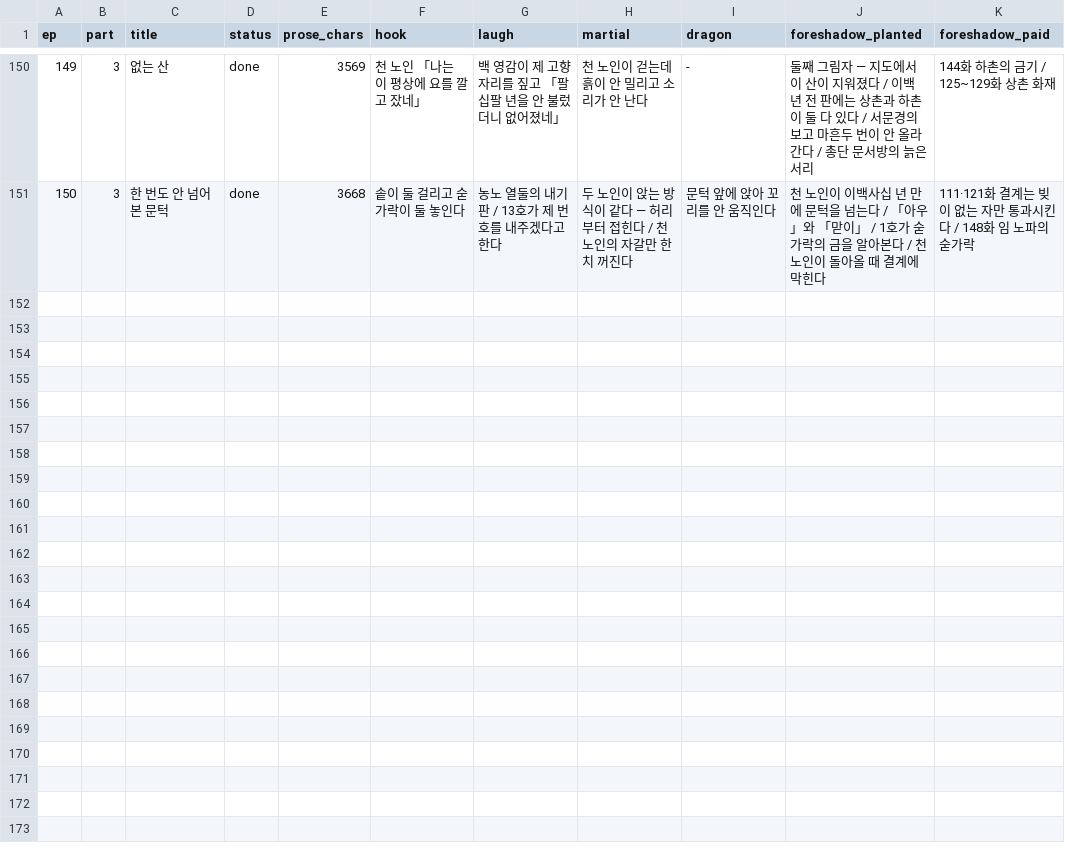
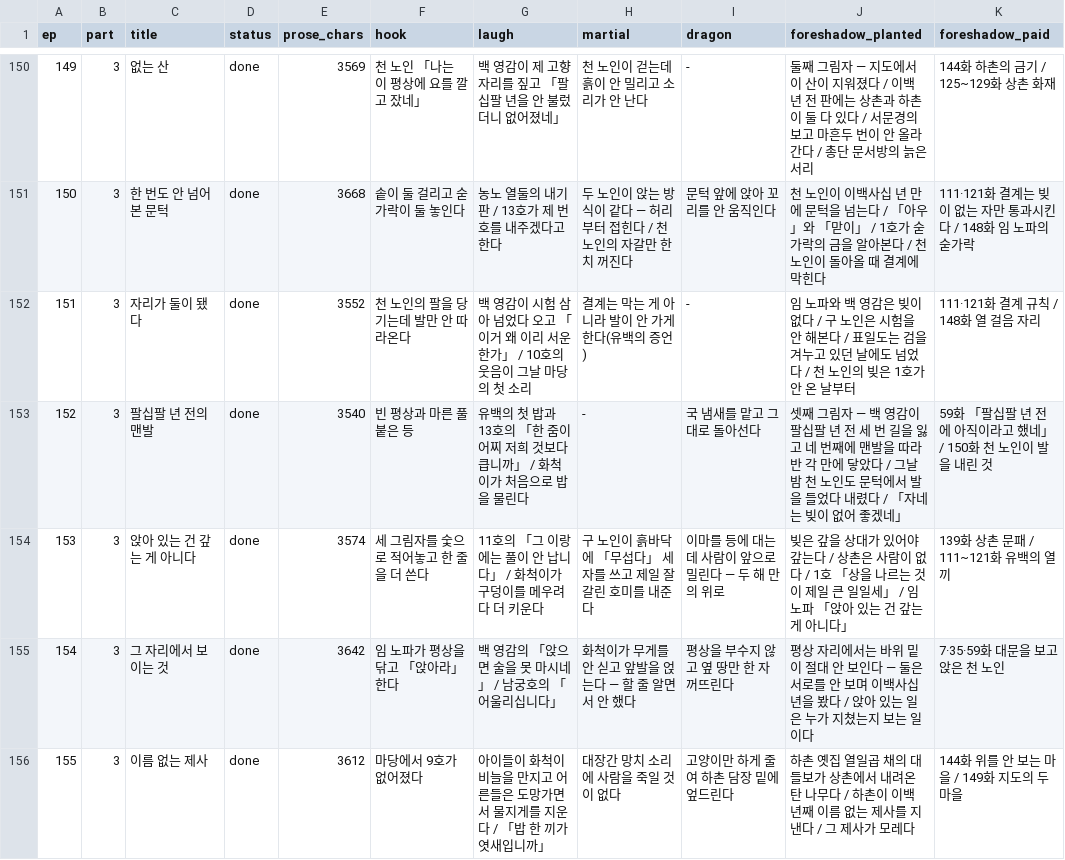
Before and after one commit to tlfhgk/test, a CSV file: pipeline/plot-tracker.csv, drawn as a sheet; only a part is shown, gaps mark what is left out; the diff names each change by its address in the sheet, - before the commit and + after, or states it on an @@ line.

```diff
--- a/pipeline/plot-tracker.csv
+++ b/pipeline/plot-tracker.csv
+row 152: 151 | 3 | 자리가 둘이 됐다 | done | 3552 | 천 노인의 팔을 당기는데 발만 안 따라온다 | 백 영감이 시험 삼아 넘었다 오고 「이거 왜 이리 서운한가」 / 10호의 웃음이 그날 마당의 첫 소리 | 결계는 막는 게 아니라 발이 안 가게 한다(유백의 증언) | - | 임 노파와 백 영감은 빚이 없다 / 구 노인은 시험을 안 해본다 / 표일도는 검을 겨누고 있던 날에도 넘었다 / 천 노인의 빚은 1호가 안 온 날부터 | 111·121화 결계 규칙 / 148화 열 걸음 자리
+row 153: 152 | 3 | 팔십팔 년 전의 맨발 | done | 3540 | 빈 평상과 마른 풀 붙은 등 | 유백의 첫 밥과 13호의 「한 줌이 어찌 저희 것보다 큽니까」 / 화척이가 처음으로 밥을 물린다 | - | 국 냄새를 맡고 그대로 돌아선다 | 셋째 그림자 — 백 영감이 팔십팔 년 전 세 번 길을 잃고 네 번째에 맨발을 따라 반 각 만에 닿았다 / 그날 밤 천 노인도 문턱에서 발을 들었다 내렸다 / 「자네는 빚이 없어 좋겠네」 | 59화 「팔십팔 년 전에 아직이라고 했네」 / 150화 천 노인이 발을 내린 것
+row 154: 153 | 3 | 앉아 있는 건 갚는 게 아니다 | done | 3574 | 세 그림자를 숯으로 적어놓고 한 줄을 더 쓴다 | 11호의 「그 이랑에는 풀이 안 납니다」 / 화척이가 구덩이를 메우려다 더 키운다 | 구 노인이 흙바닥에 「무섭다」 세 자를 쓰고 제일 잘 갈린 호미를 내준다 | 이마를 등에 대는데 사람이 앞으로 밀린다 — 두 해 만의 위로 | 빚은 갚을 상대가 있어야 갚는다 / 상촌은 사람이 없다 / 1호 「상을 나르는 것이 제일 큰 일일세」 / 임 노파 「앉아 있는 건 갚는 게 아니다」 | 139화 상촌 문패 / 111~121화 유백의 열 끼
+row 155: 154 | 3 | 그 자리에서 보이는 것 | done | 3642 | 임 노파가 평상을 닦고 「앉아라」 한다 | 백 영감의 「앉으면 술을 못 마시네」 / 남궁호의 「어울리십니다」 | 화척이가 무게를 안 싣고 앞발을 얹는다 — 할 줄 알면서 안 했다 | 평상을 부수지 않고 옆 땅만 한 자 꺼뜨린다 | 평상 자리에서는 바위 밑이 절대 안 보인다 — 둘은 서로를 안 보며 이백사십 년을 봤다 / 앉아 있는 일은 누가 지쳤는지 보는 일이다 | 7·35·59화 대문을 보고 앉은 천 노인
+row 156: 155 | 3 | 이름 없는 제사 | done | 3612 | 마당에서 9호가 없어졌다 | 아이들이 화척이 비늘을 만지고 어른들은 도망가면서 물지게를 지운다 / 「밥 한 끼가 엿새입니까」 | 대장간 망치 소리에 사람을 죽일 것이 없다 | 고양이만 하게 줄여 하촌 담장 밑에 엎드린다 | 하촌 옛집 열일곱 채의 대들보가 상촌에서 내려온 탄 나무다 / 하촌이 이백 년째 이름 없는 제사를 지낸다 / 그 제사가 모레다 | 144화 위를 안 보는 마을 / 149화 지도의 두 마을
```
Also changed, not shown: 5 other files.
